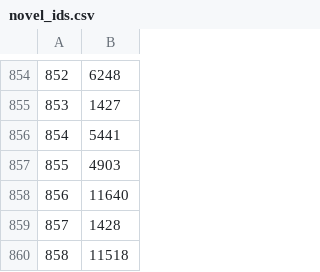
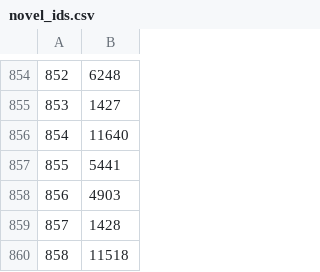
Before and after one commit to shaido987/novel-dataset, a CSV file: novel_ids.csv, drawn as a sheet; only a part is shown, gaps mark what is left out.

Commit message:
Updated novel id file to not contain pandas index & added a small file with 75 ids for testing

```diff
--- a/novel_ids.csv
+++ b/novel_ids.csv
@@ -855,5 +855,5 @@
 853,1427
-854,5441
-855,4903
-856,11640
+854,11640
+855,5441
+856,4903
 857,1428
```
Also changed, not shown: 1 other file.
